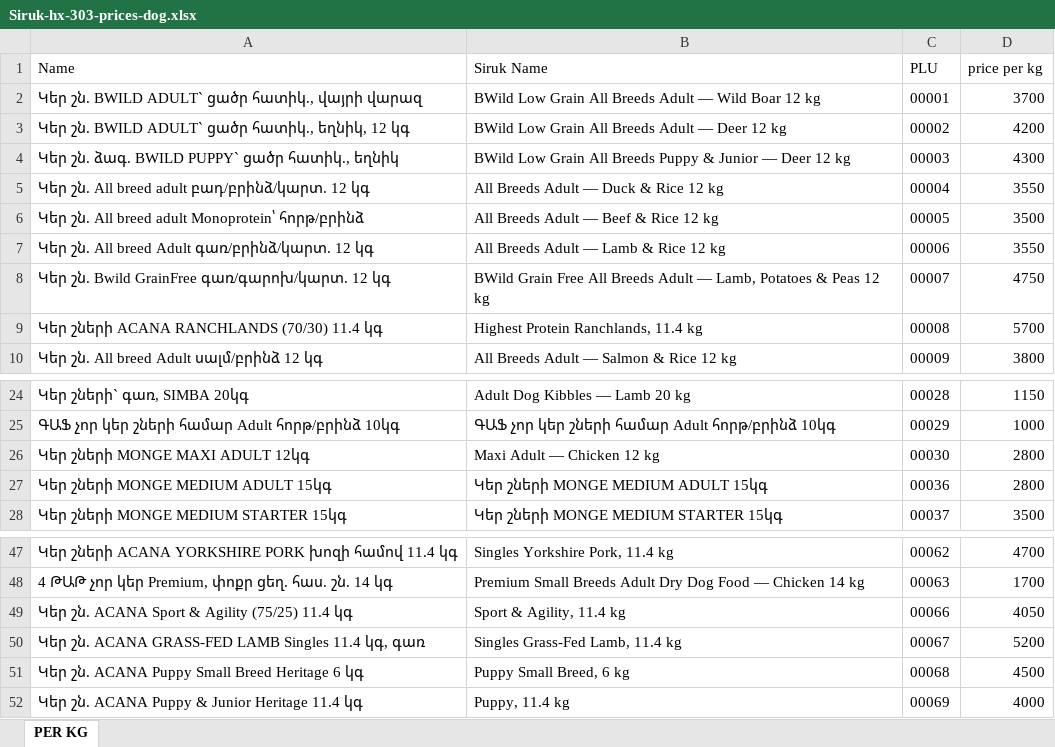
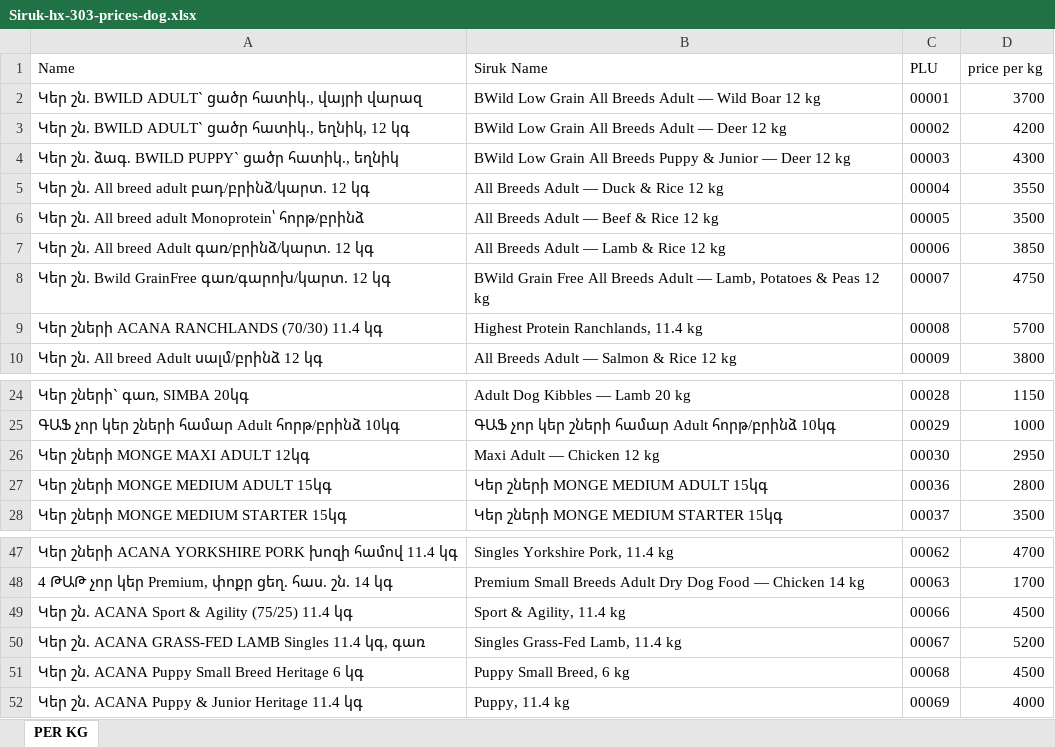
Before and after one commit to EricKhosro/siruk-claude, an Excel workbook: final/Siruk-hx-303-prices-dog.xlsx, sheet PER KG, drawn as a sheet; only a part is shown, gaps mark what is left out; values as stored, in another font and other column widths than the file's, no borders; the diff names each change by its address in the sheet, - before the commit and + after, or states it on an @@ line.

```diff
--- a/final/Siruk-hx-303-prices-dog.xlsx (sheet PER KG)
+++ b/final/Siruk-hx-303-prices-dog.xlsx (sheet PER KG)
-D7 (price per kg): 3550
+D7 (price per kg): 3850
-D26 (price per kg): 2800
+D26 (price per kg): 2950
-D49 (price per kg): 4050
+D49 (price per kg): 4500
```
Also changed, not shown: final/Siruk-hx-303-prices-cat.xlsx, final/siruk-barcodes.xlsx, 10 other files.
